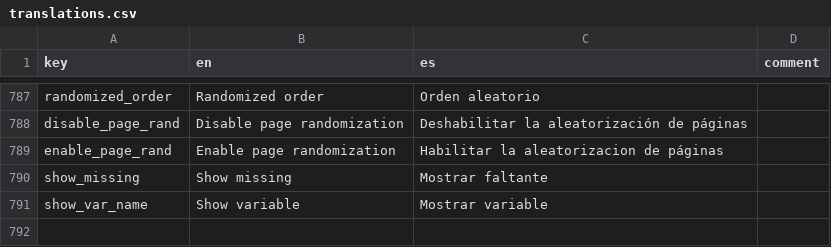
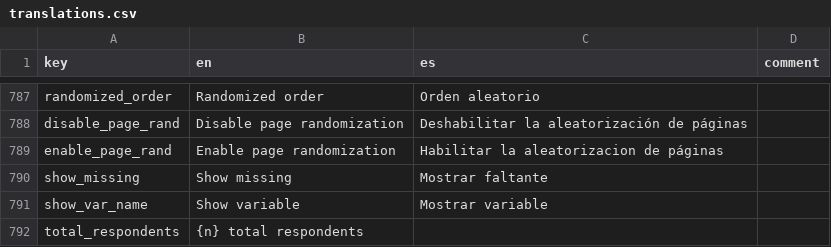
Before and after one commit to human-nature-lab/trellis-app, a CSV file: src/i18n/translations.csv, drawn as a sheet; only a part is shown, gaps mark what is left out.

Commit message:
update query formation for mobile respondent search

```diff
--- a/src/i18n/translations.csv
+++ b/src/i18n/translations.csv
@@ -791 +791,2 @@ show_missing,Show missing,Mostrar faltante,
 show_var_name,Show variable,Mostrar variable,
+total_respondents,{n} total respondents,,
```
Also changed, not shown: 5 other files.
